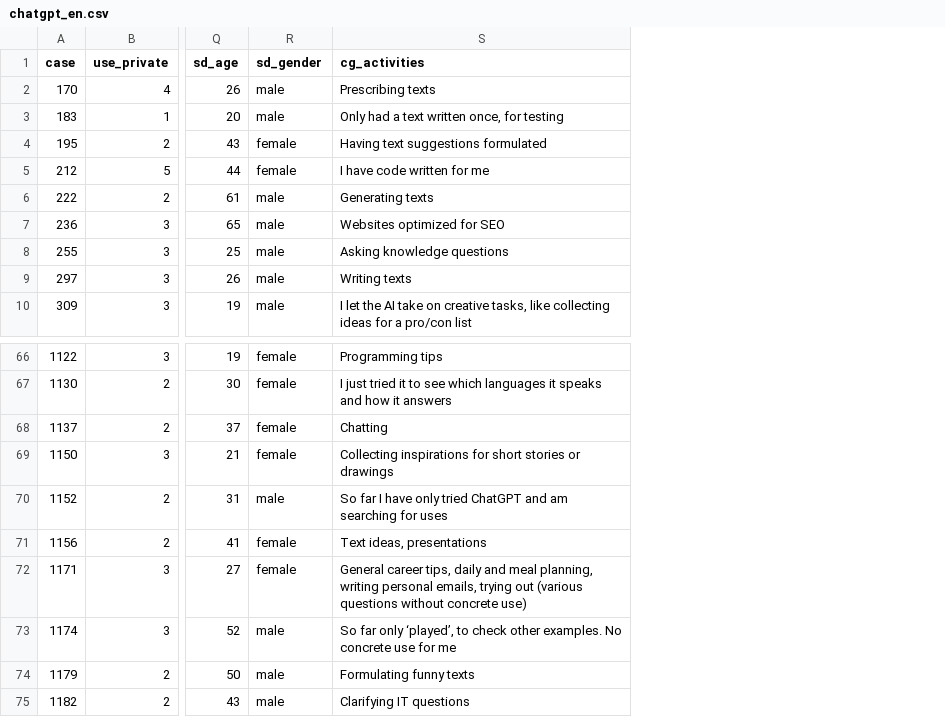
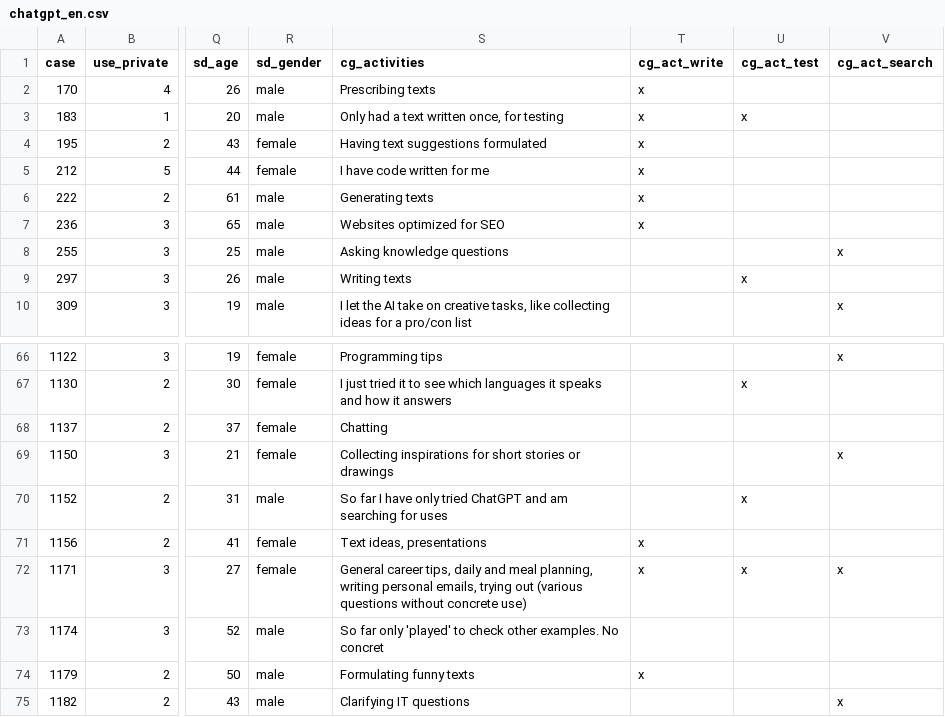
Before and after one commit to strohne/volker, a CSV file: data-raw/data/chatgpt_en.csv, drawn as a sheet; only a part is shown, gaps mark what is left out; the diff names each change by its address in the sheet, - before the commit and + after, or states it on an @@ line.

Commit message:
Translate activities in example data, add manual codings

```diff
--- a/data-raw/data/chatgpt_en.csv
+++ b/data-raw/data/chatgpt_en.csv
+column T (cg_act_write), rows 2-7: all x; rows 71-74: x | x |  | x
+column U (cg_act_test), rows 3-9: x |  |  |  |  |  | x; rows 67-72: x |  |  | x |  | x
+column V (cg_act_search), rows 8-10: x |  | x; rows 66-75: x |  |  | x |  |  | x |  |  | x
-S73 (cg_activities): …far only ‘played’, to check other examples. No concrete use for me
+S73 (cg_activities): …far only 'played' to check other examples. No concret
```
Also changed, not shown: 4 other files.
